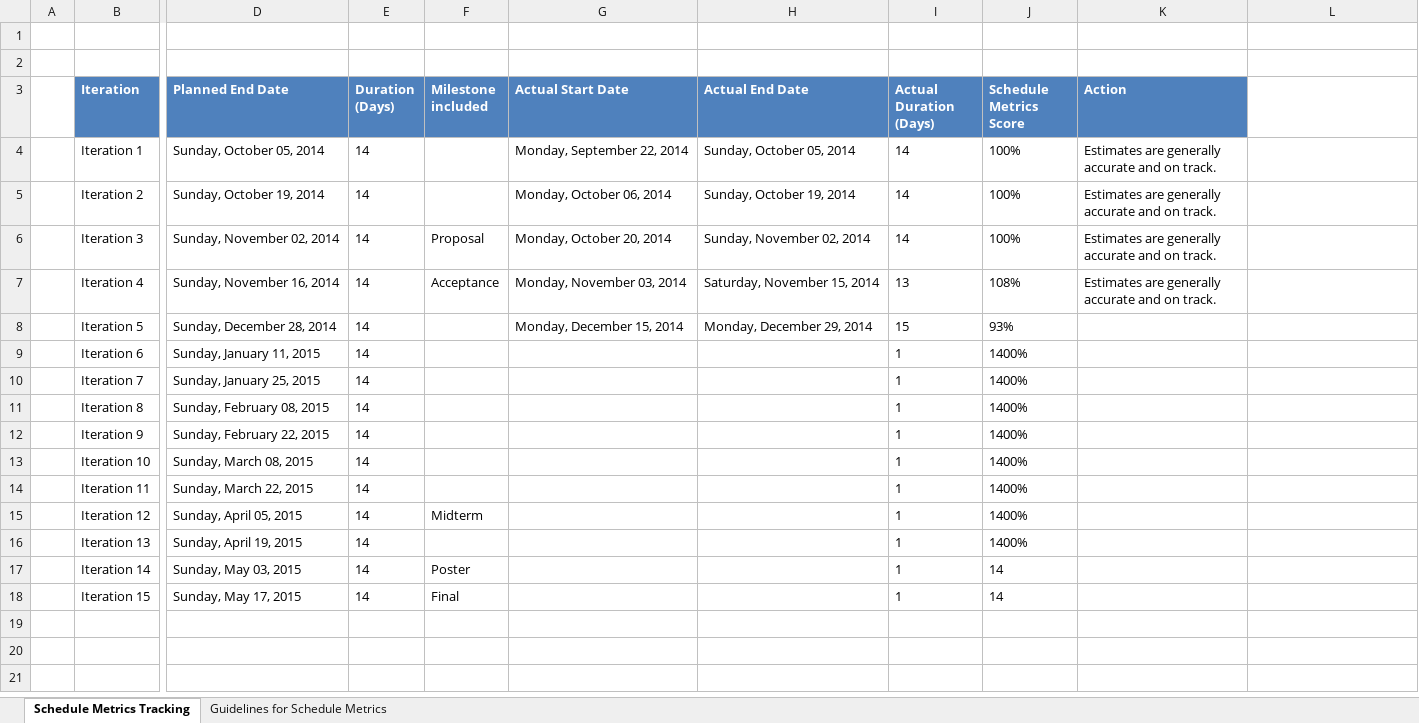
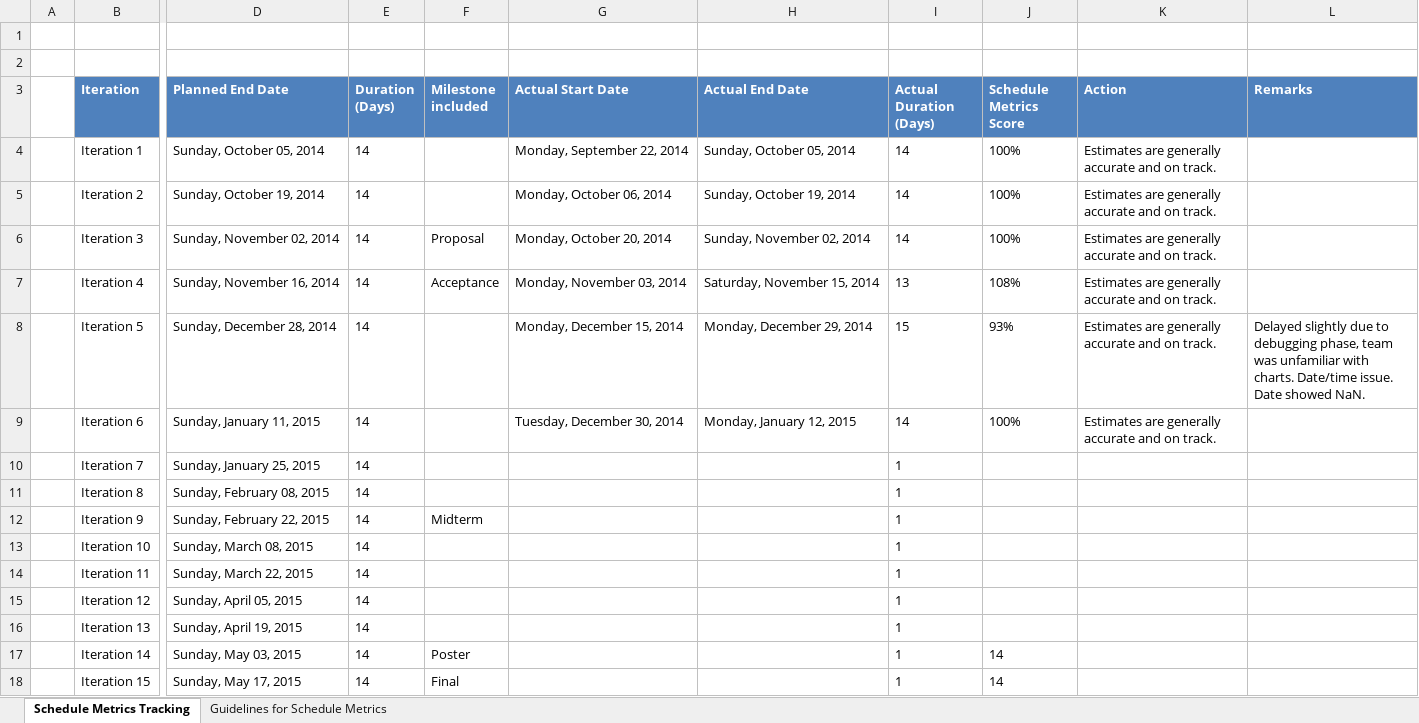
Before and after one commit to eseawind/hsemr, an Excel workbook: Documents/Project Management/Metrics/Schedule Metrics/Schedule Metrics Tracking.xlsx, sheet Schedule Metrics Tracking, drawn as a sheet; only a part is shown, gaps mark what is left out; values as stored, in another font and other column widths than the file's, no borders; charts and pictures and table styles not drawn; the diff names each change by its address in the sheet, - before the commit and + after, or states it on an @@ line.

Commit message:
Updated iteration 6 metrics

```diff
--- a/Documents/Project Management/Metrics/Schedule Metrics/Schedule Metrics Tracking.xlsx (sheet Schedule Metrics Tracking)
+++ b/Documents/Project Management/Metrics/Schedule Metrics/Schedule Metrics Tracking.xlsx (sheet Schedule Metrics Tracking)
-L3: (empty)
+L3: Remarks
-L3 fill: none
+L3 fill: #4F81BD
-K8:K9 (Action): (empty)
+K8:K9 (Action): Estimates are generally accurate and on track.
-L8 (Remarks): (empty)
+L8 (Remarks): Delayed slightly due to debugging phase, team was unfamiliar with charts. Date/time issue. Date showed NaN.
-G9 (Actual Start Date): (empty)
+G9 (Actual Start Date): Tuesday, December 30, 2014
-H9 (Actual End Date): (empty)
+H9 (Actual End Date): Monday, January 12, 2015
-I9 (Actual Duration (Days)): 1
+I9 (Actual Duration (Days)): 14
-J9 (Schedule Metrics Score): 1400%
+J9 (Schedule Metrics Score): 100%
-J10:J16 (Schedule Metrics Score): 1400%
+J10:J16 (Schedule Metrics Score): (empty)
-F12 (Milestone included): (empty)
+F12 (Milestone included): Midterm
-F15 (Milestone included): Midterm
+F15 (Milestone included): (empty)
```
Also changed, not shown: charts or pictures, 2 other files.
